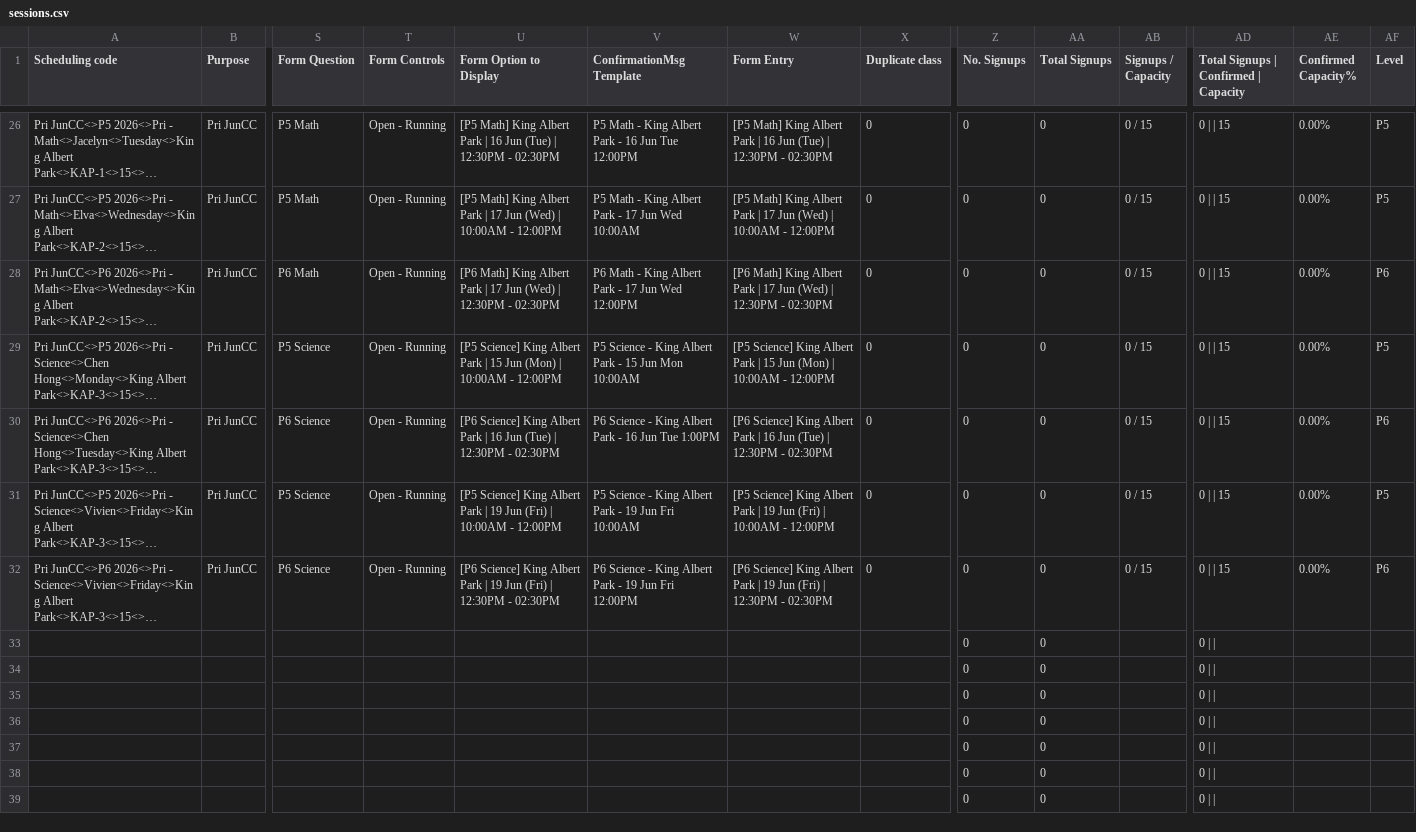
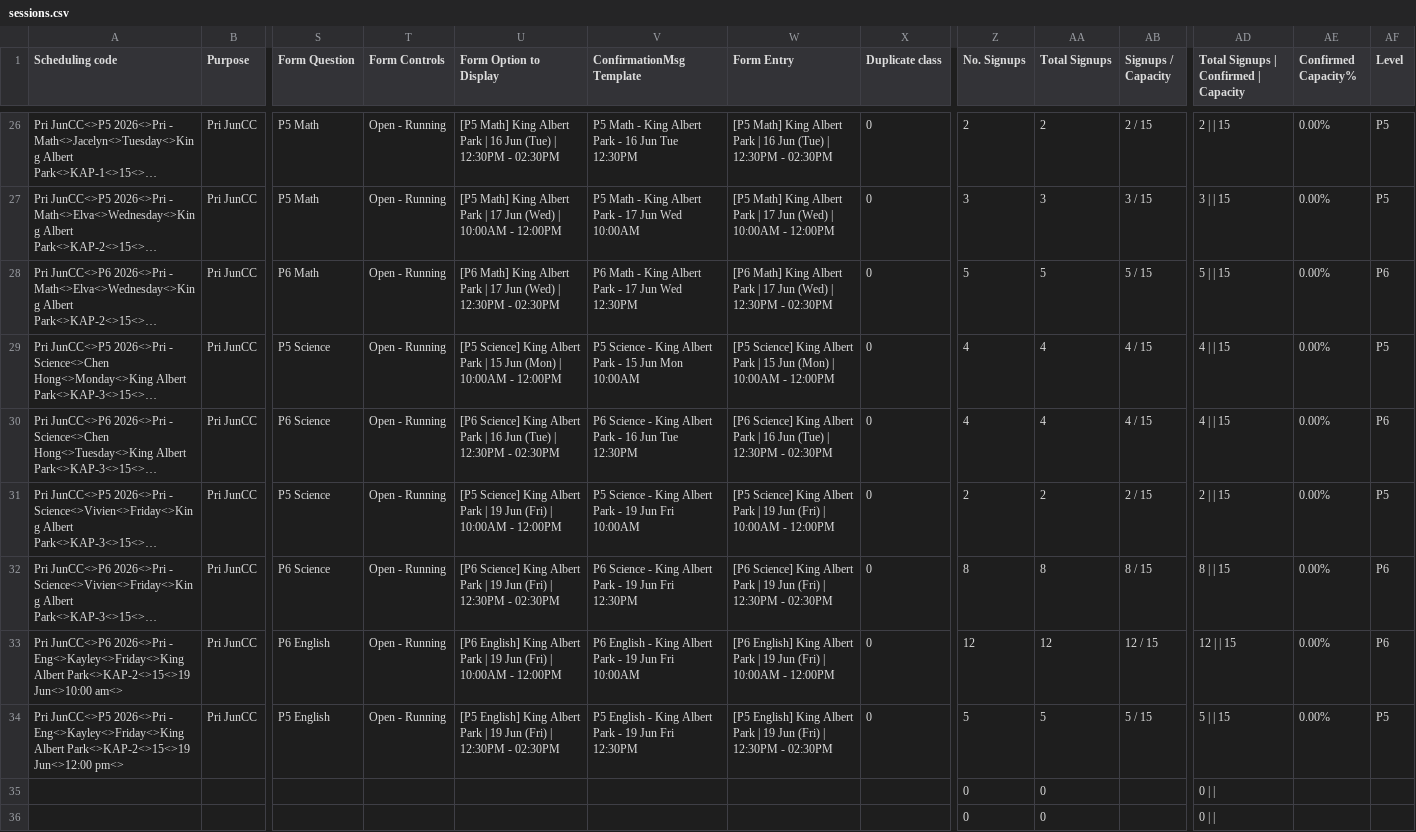
Before and after one commit to jirehcwe/zenith-lesson-calendar, a CSV file: crash-courses/pri-june-2026/sessions.csv, drawn as a sheet; only a part is shown, gaps mark what is left out; the shorter side is filled out with more unchanged rows; long unchanged cells end in …; removed rows and columns are numbered as before the commit, all else as after; rows hold the shown columns only; the diff covers the shown part only; the diff names each change by its address in the sheet, - before the commit and + after, or states it on an @@ line.

```diff
--- a/crash-courses/pri-june-2026/sessions.csv
+++ b/crash-courses/pri-june-2026/sessions.csv
-V26 (ConfirmationMsg Template): …Jun Tue 12:00PM
+V26 (ConfirmationMsg Template): …Jun Tue 12:30PM
-Z26 (No. Signups): 0
+Z26 (No. Signups): 2
-AA26 (Total Signups): 0
+AA26 (Total Signups): 2
-AB26 (Signups / Capacity): 0 / 15
+AB26 (Signups / Capacity): 2 / 15
-AD26: 0 | | 15
+AD26: 2 | | 15
-Z27 (No. Signups): 0
+Z27 (No. Signups): 3
-AA27 (Total Signups): 0
+AA27 (Total Signups): 3
-AB27 (Signups / Capacity): 0 / 15
+AB27 (Signups / Capacity): 3 / 15
-AD27: 0 | | 15
+AD27: 3 | | 15
-V28 (ConfirmationMsg Template): …Jun Wed 12:00PM
+V28 (ConfirmationMsg Template): …Jun Wed 12:30PM
-Z28 (No. Signups): 0
+Z28 (No. Signups): 5
-AA28 (Total Signups): 0
+AA28 (Total Signups): 5
-AB28 (Signups / Capacity): 0 / 15
+AB28 (Signups / Capacity): 5 / 15
-AD28: 0 | | 15
+AD28: 5 | | 15
-Z29:Z30 (No. Signups): 0
+Z29:Z30 (No. Signups): 4
-AA29:AA30 (Total Signups): 0
+AA29:AA30 (Total Signups): 4
-AB29:AB30 (Signups / Capacity): 0 / 15
+AB29:AB30 (Signups / Capacity): 4 / 15
-AD29:AD30: 0 | | 15
+AD29:AD30: 4 | | 15
-V30 (ConfirmationMsg Template): …Jun Tue 1:00PM
+V30 (ConfirmationMsg Template): …Jun Tue 12:30PM
-Z31 (No. Signups): 0
+Z31 (No. Signups): 2
-AA31 (Total Signups): 0
+AA31 (Total Signups): 2
-AB31 (Signups / Capacity): 0 / 15
+AB31 (Signups / Capacity): 2 / 15
-AD31: 0 | | 15
+AD31: 2 | | 15
-V32 (ConfirmationMsg Template): …Jun Fri 12:00PM
+V32 (ConfirmationMsg Template): …Jun Fri 12:30PM
-Z32 (No. Signups): 0
+Z32 (No. Signups): 8
-AA32 (Total Signups): 0
+AA32 (Total Signups): 8
-AB32 (Signups / Capacity): 0 / 15
+AB32 (Signups / Capacity): 8 / 15
-AD32: 0 | | 15
+AD32: 8 | | 15
-row 33:  |  |  |  |  |  |  |  | 0 | 0 |  | 0
-row 34:  |  |  |  |  |  |  |  | 0 | 0 |  | 0
+row 33: Pri JunCC<>P6 2026<>Pri - Eng<>Kayley<>Friday<>King Albert Park<>KAP-2<>15<>19 Jun<>10:00 am<> | Pri JunCC | P6 English | Open - Running | [P6 English] King Albert Park | 19 Jun (Fri) | 10:00AM - 12:00PM | P6 English - King Albert Park - 19 Jun Fri 10:00AM | [P6 English] King Albert Park | 19 Jun (Fri) | 10:00AM - 12:00PM | 0 | 12 | 12 | 12 / 15 | 12 | | 15 | 0.00% | P6
+row 34: Pri JunCC<>P5 2026<>Pri - Eng<>Kayley<>Friday<>King Albert Park<>KAP-2<>15<>19 Jun<>12:00 pm<> | Pri JunCC | P5 English | Open - Running | [P5 English] King Albert Park | 19 Jun (Fri) | 12:30PM - 02:30PM | P5 English - King Albert Park - 19 Jun Fri 12:30PM | [P5 English] King Albert Park | 19 Jun (Fri) | 12:30PM - 02:30PM | 0 | 5 | 5 | 5 / 15 | 5 | | 15 | 0.00% | P5
```
Also changed, not shown: 69 edited cells elsewhere in this file, 1 other file.
